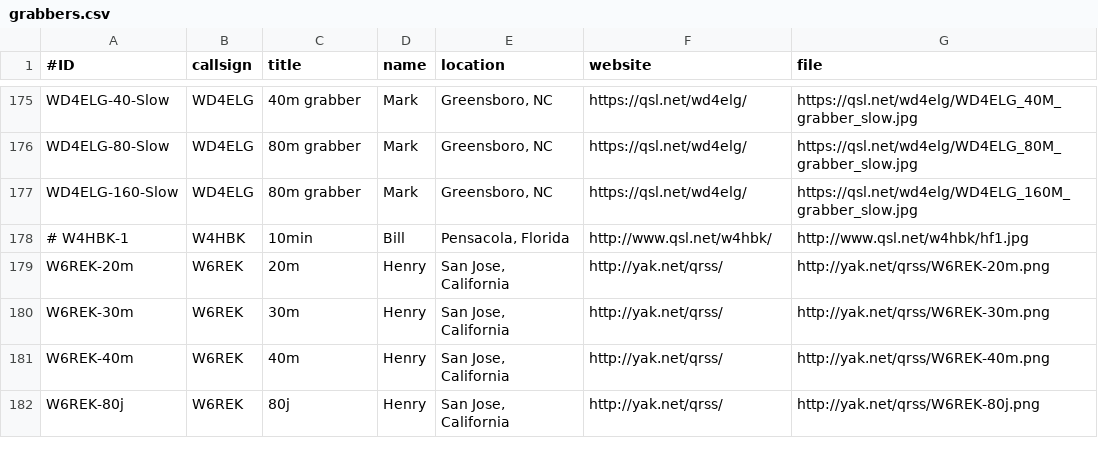
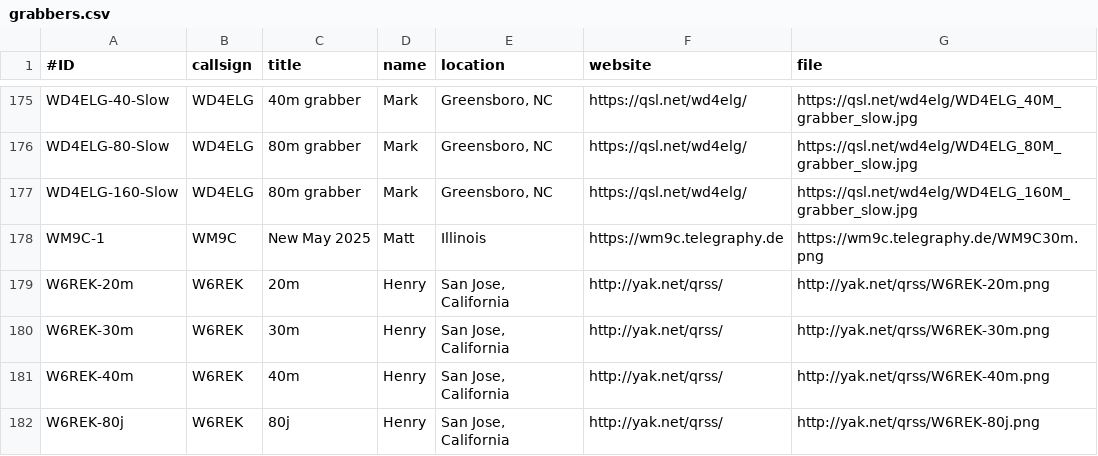
Before and after one commit to swharden/QRSSplus, a CSV file: grabbers.csv, drawn as a sheet; only a part is shown, gaps mark what is left out.

Commit message:
Add WM9C grabber

```diff
--- a/grabbers.csv
+++ b/grabbers.csv
@@ -177,3 +177,3 @@ WD4ELG-80-Slow,WD4ELG,80m grabber,Mark,"Greensboro, NC",https://qsl.net/wd4elg/,
 WD4ELG-160-Slow,WD4ELG,80m grabber,Mark,"Greensboro, NC",https://qsl.net/wd4elg/,https://qsl.net/wd4elg/WD4ELG_160M_grabber_slow.jpg
-# W4HBK-1,W4HBK,10min,Bill,"Pensacola, Florida",http://www.qsl.net/w4hbk/,http://www.qsl.net/w4hbk/hf1.jpg
+WM9C-1,WM9C,New May 2025,Matt,"Illinois",https://wm9c.telegraphy.de,https://wm9c.telegraphy.de/WM9C30m.png
 W6REK-20m,W6REK,20m,Henry,"San Jose, California",http://yak.net/qrss/,http://yak.net/qrss/W6REK-20m.png
```
